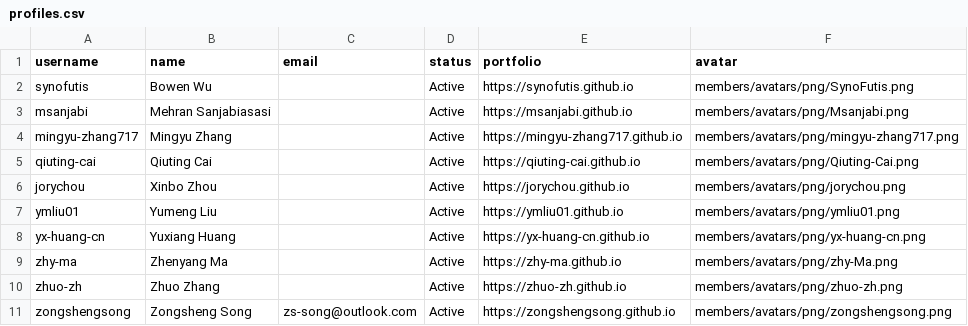
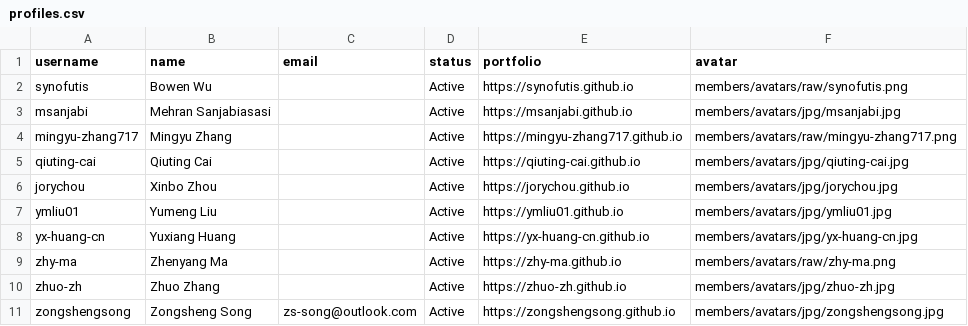
Before and after one commit to e3da/.github, a CSV file: profile/members/profiles.csv, drawn as a sheet.

Commit message:
chore: normalize avatar conversion pipeline

```diff
--- a/profile/members/profiles.csv
+++ b/profile/members/profiles.csv
@@ -1,11 +1,11 @@
 username,name,email,status,portfolio,avatar
-"synofutis","Bowen Wu","","Active","https://synofutis.github.io","members/avatars/png/SynoFutis.png"
-"msanjabi","Mehran Sanjabiasasi","","Active","https://msanjabi.github.io","members/avatars/png/Msanjabi.png"
-"mingyu-zhang717","Mingyu Zhang","","Active","https://mingyu-zhang717.github.io","members/avatars/png/mingyu-zhang717.png"
-"qiuting-cai","Qiuting Cai","","Active","https://qiuting-cai.github.io","members/avatars/png/Qiuting-Cai.png"
-"jorychou","Xinbo Zhou","","Active","https://jorychou.github.io","members/avatars/png/jorychou.png"
-"ymliu01","Yumeng Liu","","Active","https://ymliu01.github.io","members/avatars/png/ymliu01.png"
-"yx-huang-cn","Yuxiang Huang","","Active","https://yx-huang-cn.github.io","members/avatars/png/yx-huang-cn.png"
-"zhy-ma","Zhenyang Ma","","Active","https://zhy-ma.github.io","members/avatars/png/zhy-Ma.png"
-"zhuo-zh","Zhuo Zhang","","Active","https://zhuo-zh.github.io","members/avatars/png/zhuo-zh.png"
-"zongshengsong","Zongsheng Song","zs-song@outlook.com","Active","https://zongshengsong.github.io","members/avatars/png/zongshengsong.png"
+"synofutis","Bowen Wu","","Active","https://synofutis.github.io","members/avatars/raw/synofutis.png"
+"msanjabi","Mehran Sanjabiasasi","","Active","https://msanjabi.github.io","members/avatars/jpg/msanjabi.jpg"
+"mingyu-zhang717","Mingyu Zhang","","Active","https://mingyu-zhang717.github.io","members/avatars/raw/mingyu-zhang717.png"
+"qiuting-cai","Qiuting Cai","","Active","https://qiuting-cai.github.io","members/avatars/jpg/qiuting-cai.jpg"
+"jorychou","Xinbo Zhou","","Active","https://jorychou.github.io","members/avatars/jpg/jorychou.jpg"
+"ymliu01","Yumeng Liu","","Active","https://ymliu01.github.io","members/avatars/jpg/ymliu01.jpg"
+"yx-huang-cn","Yuxiang Huang","","Active","https://yx-huang-cn.github.io","members/avatars/jpg/yx-huang-cn.jpg"
+"zhy-ma","Zhenyang Ma","","Active","https://zhy-ma.github.io","members/avatars/raw/zhy-ma.png"
+"zhuo-zh","Zhuo Zhang","","Active","https://zhuo-zh.github.io","members/avatars/jpg/zhuo-zh.jpg"
+"zongshengsong","Zongsheng Song","zs-song@outlook.com","Active","https://zongshengsong.github.io","members/avatars/jpg/zongshengsong.jpg"
```
Also changed, not shown: 27 other files.
